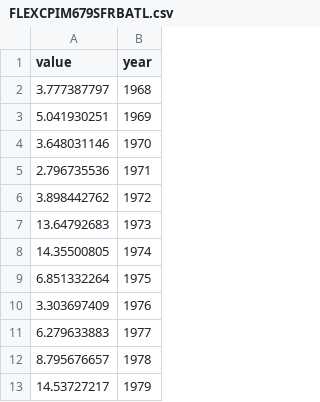
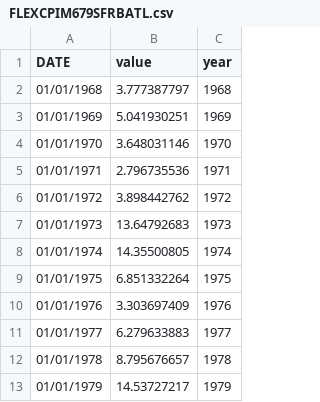
Before and after one commit to ellamclintic/ellamclintic.github.io, a CSV file: FLEXCPIM679SFRBATL.csv, drawn as a sheet; only a part is shown; the diff names each change by its address in the sheet, - before the commit and + after, or states it on an @@ line.

Commit message:
Add files via upload

```diff
--- a/FLEXCPIM679SFRBATL.csv
+++ b/FLEXCPIM679SFRBATL.csv
+column A (DATE), rows 2-13: 01/01/1968 | 01/01/1969 | 01/01/1970 | 01/01/1971 | 01/01/1972 | 01/01/1973 | 01/01/1974 | 01/01/1975 | 01/01/1976 | 01/01/1977 | 01/01/1978 | 01/01/1979
```
